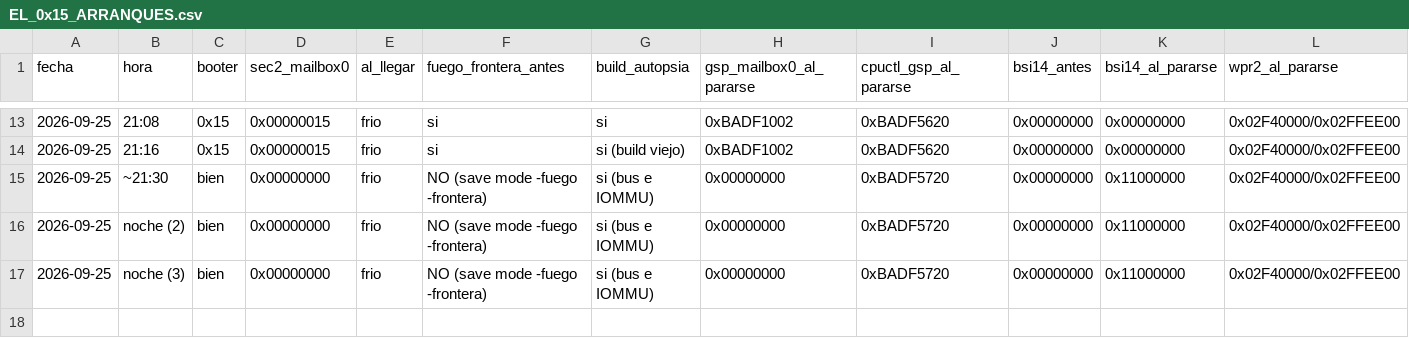
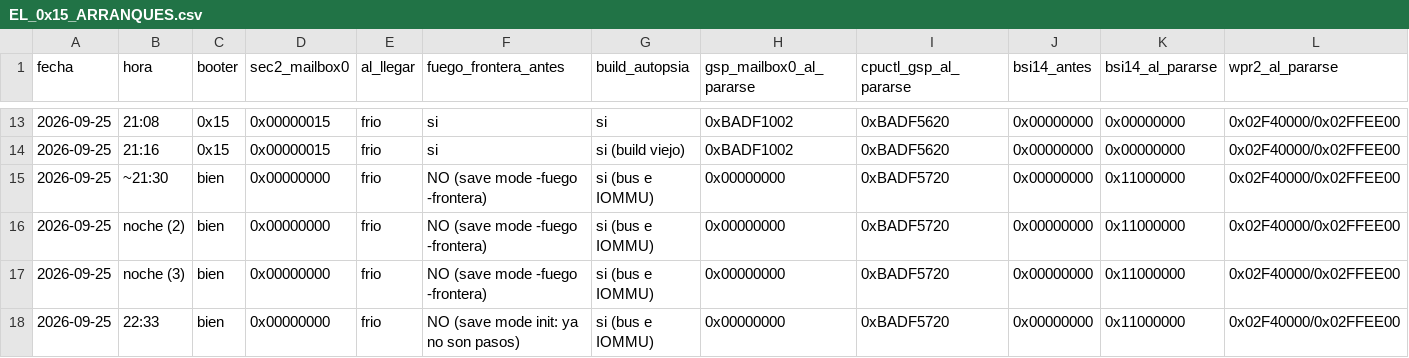
Before and after one commit to AndreeSalazar/BMO-X-x86-64, a CSV file: platform/drivers/gpu/ga10x/EL_0x15_ARRANQUES.csv, drawn as a sheet; only a part is shown, gaps mark what is left out; rows hold the shown columns only; the diff names each change by its address in the sheet, - before the commit and + after, or states it on an @@ line.

```diff
--- a/platform/drivers/gpu/ga10x/EL_0x15_ARRANQUES.csv
+++ b/platform/drivers/gpu/ga10x/EL_0x15_ARRANQUES.csv
+row 18: 2026-09-25 | 22:33 | bien | 0x00000000 | frio | NO (save mode init: ya no son pasos) | si (bus e IOMMU) | 0x00000000 | 0xBADF5720 | 0x00000000 | 0x11000000 | 0x02F40000/0x02FFEE00
```
Also changed, not shown: 1 other file.
